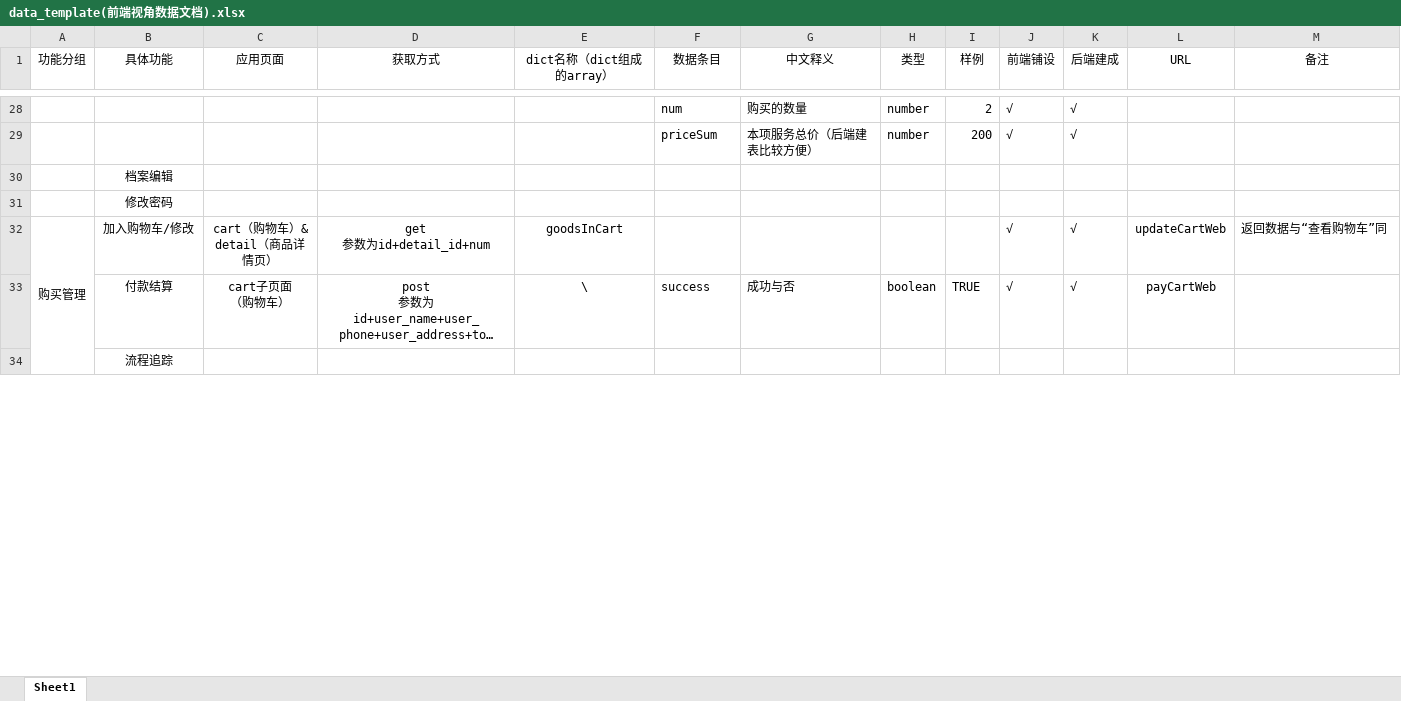
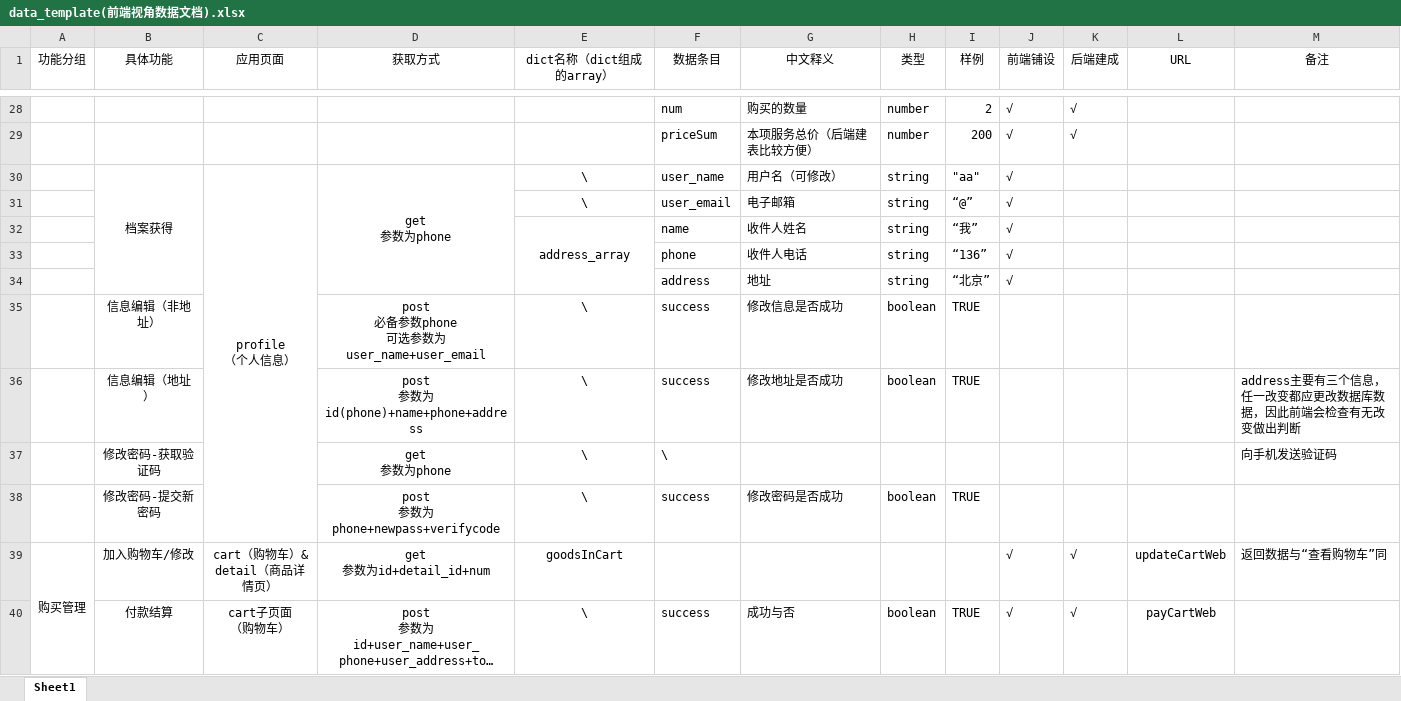
Before and after one commit to DamiDdd/fuying, an Excel workbook: fuying/src/assets/others/data_template(前端视角数据文档).xlsx, sheet Sheet1, drawn as a sheet; only a part is shown, gaps mark what is left out; long unchanged cells end in …; values as stored, in another font and other column widths than the file's, no borders; charts and pictures not drawn; removed rows and columns are numbered as before the commit, all else as after; ↵ is a line break in a cell; the diff covers the shown part only; the diff names each change by its address in the sheet, - before the commit and + after, or states it on an @@ line.

```diff
--- a/fuying/src/assets/others/data_template(前端视角数据文档).xlsx (sheet Sheet1)
+++ b/fuying/src/assets/others/data_template(前端视角数据文档).xlsx (sheet Sheet1)
-row 30:  | 档案编辑
-row 31:  | 修改密码
+row 30:  | 档案获得 | profile ↵ （个人信息） | get ↵ 参数为phone | \ | user_name | 用户名（可修改） | string | "aa" | √
+row 31:  |  |  |  | \ | user_email | 电子邮箱 | string | “@” | √
+row 32:  |  |  |  | address_array | name | 收件人姓名 | string | “我” | √
+row 33:  |  |  |  |  | phone | 收件人电话 | string | “136” | √
+row 34:  |  |  |  |  | address | 地址 | string | “北京” | √
+row 35:  | 信息编辑（非地址） |  | post ↵ 必备参数phone ↵ 可选参数为user_name+user_email | \ | success | 修改信息是否成功 | boolean | TRUE
+row 36:  | 信息编辑（地址） |  | post ↵ 参数为id(phone)+name+phone+address | \ | success | 修改地址是否成功 | boolean | TRUE |  |  |  | address主要有三个信息，任一改变都应更改数据库数据，因此前端会检查有无改变做出判断
+row 37:  | 修改密码-获取验证码 |  | get ↵ 参数为phone | \ | \ |  |  |  |  |  |  | 向手机发送验证码
+row 38:  | 修改密码-提交新密码 |  | post ↵ 参数为phone+newpass+verifycode | \ | success | 修改密码是否成功 | boolean | TRUE
-row 34:  | 流程追踪
```
Also changed, not shown: 14 added rows elsewhere in this sheet, charts or pictures, 2 other files.
